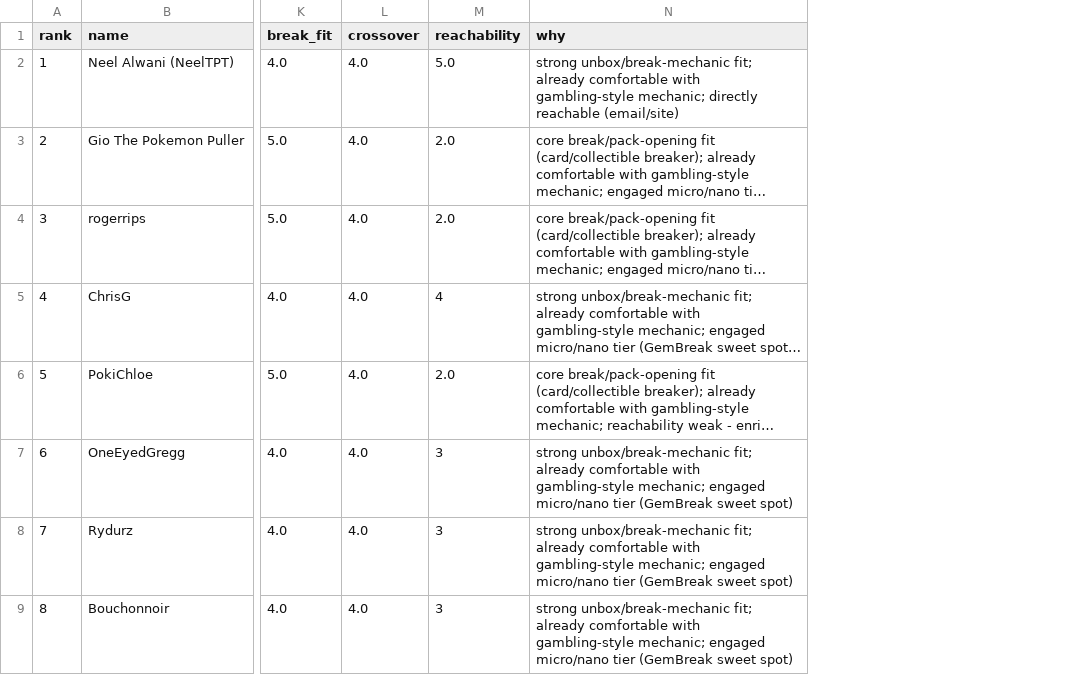
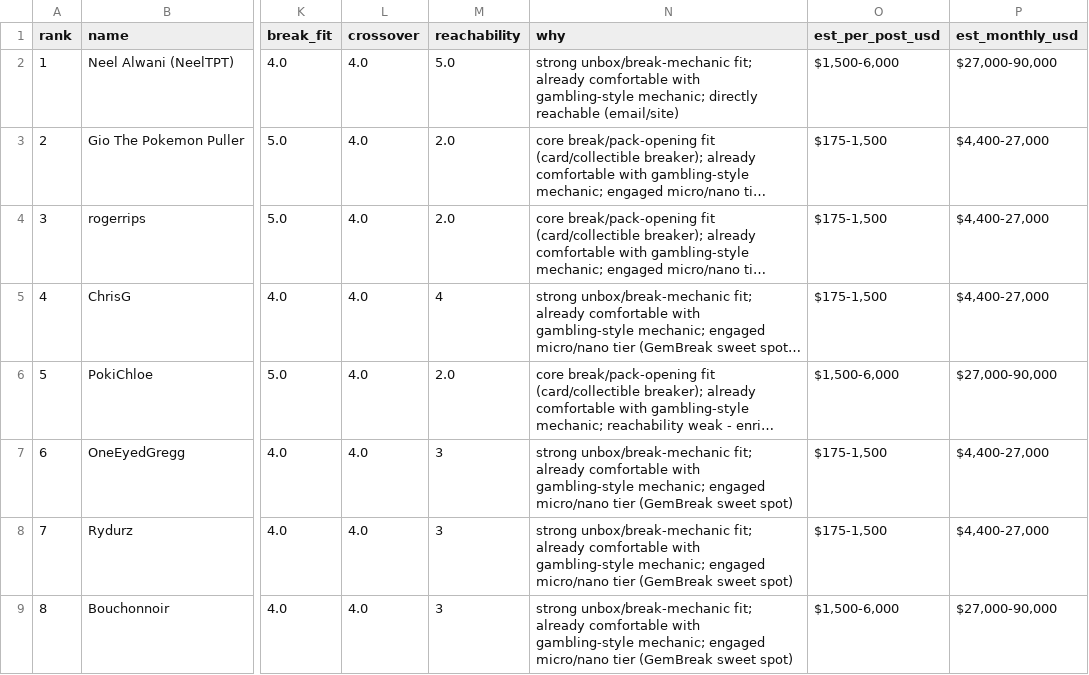
Before and after one commit to AveryArtlife/art-discovery-agent, a CSV file: research/gembreak/gembreak_top100.csv, drawn as a sheet; only a part is shown, gaps mark what is left out; long unchanged cells end in …; the diff names each change by its address in the sheet, - before the commit and + after, or states it on an @@ line.

```diff
--- a/research/gembreak/gembreak_top100.csv
+++ b/research/gembreak/gembreak_top100.csv
+column O (est_per_post_usd), rows 2-9: $1,500-6,000 | $175-1,500 | $175-1,500 | $175-1,500 | $1,500-6,000 | $175-1,500 | $175-1,500 | $1,500-6,000
+column P (est_monthly_usd), rows 2-9: $27,000-90,000 | $4,400-27,000 | $4,400-27,000 | $4,400-27,000 | $27,000-90,000 | $4,400-27,000 | $4,400-27,000 | $27,000-90,000
```
Also changed, not shown: research/gembreak/pokemon_collectible_influencers.csv, research/gembreak/watch_influencers.csv, 5 other files.
